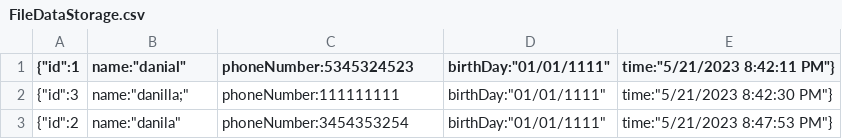
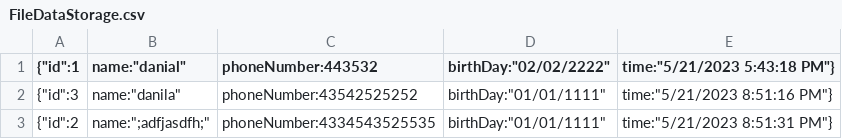
Before and after one commit to Danial-Motevali/Maktab97_DanialMotevali_HW4, a CSV file: HW4/FileDataStorage.csv, drawn as a sheet.

Commit message:
just testing

```diff
--- a/HW4/FileDataStorage.csv
+++ b/HW4/FileDataStorage.csv
@@ -1,3 +1,3 @@
-{"id":1,"name":"danial","phoneNumber":5345324523,"birthDay":"01/01/1111","time":"5/21/2023 8:42:11 PM"}
-{"id":3,"name":"danilla;","phoneNumber":111111111,"birthDay":"01/01/1111","time":"5/21/2023 8:42:30 PM"}
-{"id":2,"name":"danila","phoneNumber":3454353254,"birthDay":"01/01/1111","time":"5/21/2023 8:47:53 PM"}
+{"id":1,"name":"danial","phoneNumber":443532,"birthDay":"02/02/2222","time":"5/21/2023 5:43:18 PM"}
+{"id":3,"name":"danila","phoneNumber":43542525252,"birthDay":"01/01/1111","time":"5/21/2023 8:51:16 PM"}
+{"id":2,"name":";adfjasdfh;","phoneNumber":4334543525535,"birthDay":"01/01/1111","time":"5/21/2023 8:51:31 PM"}
```
